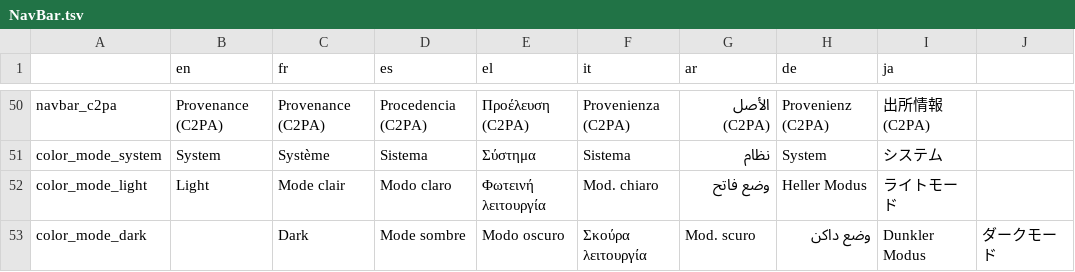
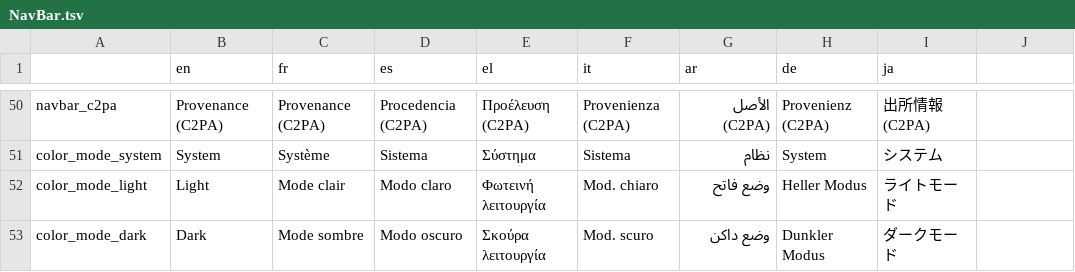
Before and after one commit to AFP-Medialab/InVID-Translations, a TSV file: components/NavBar.tsv, drawn as a sheet; only a part is shown, gaps mark what is left out.

Commit message:
Fixed tab

```diff
--- a/components/NavBar.tsv
+++ b/components/NavBar.tsv
@@ -52,2 +52,2 @@ color_mode_system	System	Système	Sistema	Σύστημα	Sistema	نظام	System
 color_mode_light	Light	Mode clair	Modo claro	Φωτεινή λειτουργία	Mod. chiaro	وضع فاتح	Heller Modus	ライトモード
-color_mode_dark		Dark	Mode sombre	Modo oscuro	Σκούρα λειτουργία	Mod. scuro	وضع داكن	Dunkler Modus	ダークモード
+color_mode_dark	Dark	Mode sombre	Modo oscuro	Σκούρα λειτουργία	Mod. scuro	وضع داكن	Dunkler Modus	ダークモード
```
